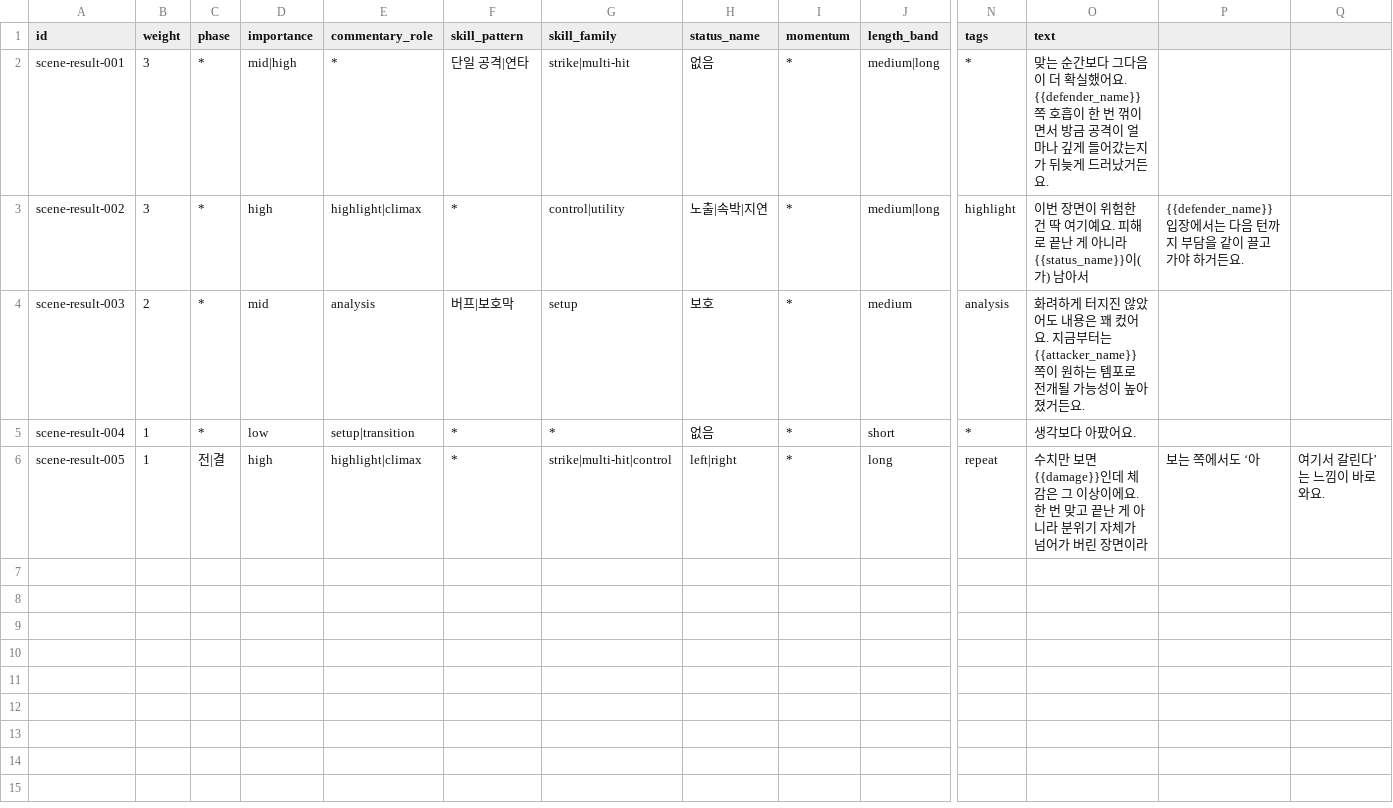
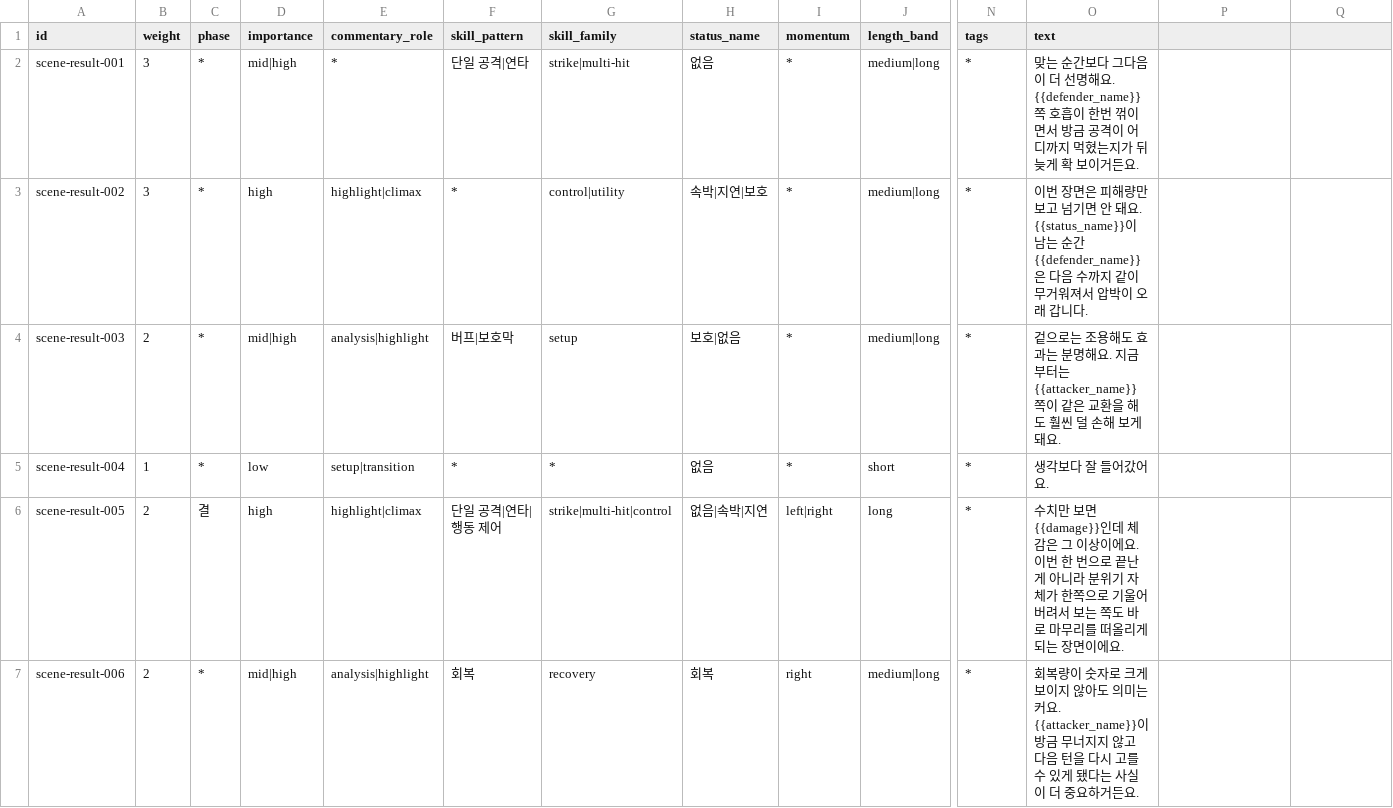
Before and after one commit to yangjin-krafton/Modelmon-Arena, a CSV file: src/data/dialogue-scene-result.csv, drawn as a sheet; only a part is shown, gaps mark what is left out; rows hold the shown columns only; the diff covers the shown part only; the diff names each change by its address in the sheet, - before the commit and + after, or states it on an @@ line.

```diff
--- a/src/data/dialogue-scene-result.csv
+++ b/src/data/dialogue-scene-result.csv
-O2 (text): …이 더 확실했어요. {{defender_name}} 쪽 호흡이 한 번 꺾이면서 방금 공격이 얼마나 깊게 들어갔는지가 뒤늦게 드러났거든요.
+O2 (text): …이 더 선명해요. {{defender_name}} 쪽 호흡이 한번 꺾이면서 방금 공격이 어디까지 먹혔는지가 뒤늦게 확 보이거든요.
-H3 (status_name): 노출|속박|지연
+H3 (status_name): 속박|지연|보호
-N3 (tags): highlight
+N3 (tags): *
-O3 (text): …번 장면이 위험한 건 딱 여기예요. 피해로 끝난 게 아니라 {{status_name}}이(가) 남아서
+O3 (text): …번 장면은 피해량만 보고 넘기면 안 돼요. {{status_name}}이 남는 순간 {{defender_name}}은 다음 수까지 같이 무거워져서 압박이 오래 갑니다.
-P3: {{defender_name}} 입장에서는 다음 턴까지 부담을 같이 끌고 가야 하거든요.
+P3: (empty)
-D4 (importance): mid
+D4 (importance): mid|high
-E4 (commentary_role): analysis
+E4 (commentary_role): analysis|highlight
-H4 (status_name): 보호
+H4 (status_name): 보호|없음
-J4 (length_band): medium
+J4 (length_band): medium|long
-N4 (tags): analysis
+N4 (tags): *
-O4 (text): 화려하게 터지진 않았어도 내용은 꽤 컸어요. 지금부터는 {{attacker_name}} 쪽이 원하는 템포로 전개될 가능성이 높아졌거든요.
+O4 (text): 겉으로는 조용해도 효과는 분명해요. 지금부터는 {{attacker_name}} 쪽이 같은 교환을 해도 훨씬 덜 손해 보게 돼요.
-O5 (text): 생각보다 아팠어요.
+O5 (text): 생각보다 잘 들어갔어요.
-B6 (weight): 1
+B6 (weight): 2
-C6 (phase): 전|결
+C6 (phase): 결
-F6 (skill_pattern): *
+F6 (skill_pattern): 단일 공격|연타|행동 제어
-H6 (status_name): left|right
+H6 (status_name): 없음|속박|지연
-I6 (momentum): *
+I6 (momentum): left|right
-N6 (tags): repeat
+N6 (tags): *
-O6 (text): …이에요. 한 번 맞고 끝난 게 아니라 분위기 자체가 넘어가 버린 장면이라
+O6 (text): …이에요. 이번 한 번으로 끝난 게 아니라 분위기 자체가 한쪽으로 기울어 버려서 보는 쪽도 바로 마무리를 떠올리게 되는 장면이에요.
-P6: 보는 쪽에서도 ‘아
+P6: (empty)
-Q6: 여기서 갈린다’는 느낌이 바로 와요.
+Q6: (empty)
+row 7: scene-result-006 | 2 | * | mid|high | analysis|highlight | 회복 | recovery | 회복 | right | medium|long | * | 회복량이 숫자로 크게 보이지 않아도 의미는 커요. {{attacker_name}}이 방금 무너지지 않고 다음 턴을 다시 고를 수 있게 됐다는 사실이 더 중요하거든요.
```
Also changed, not shown: 6 added rows elsewhere in this file, src/data/dialogue-explain.csv, src/data/dialogue-scene-action.csv, 4 other files.
